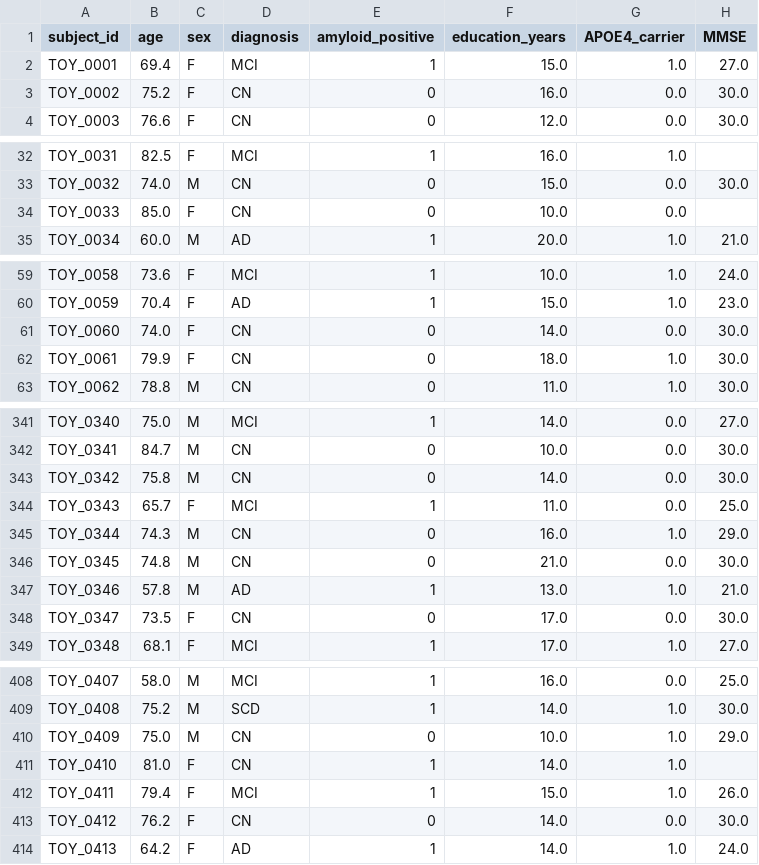
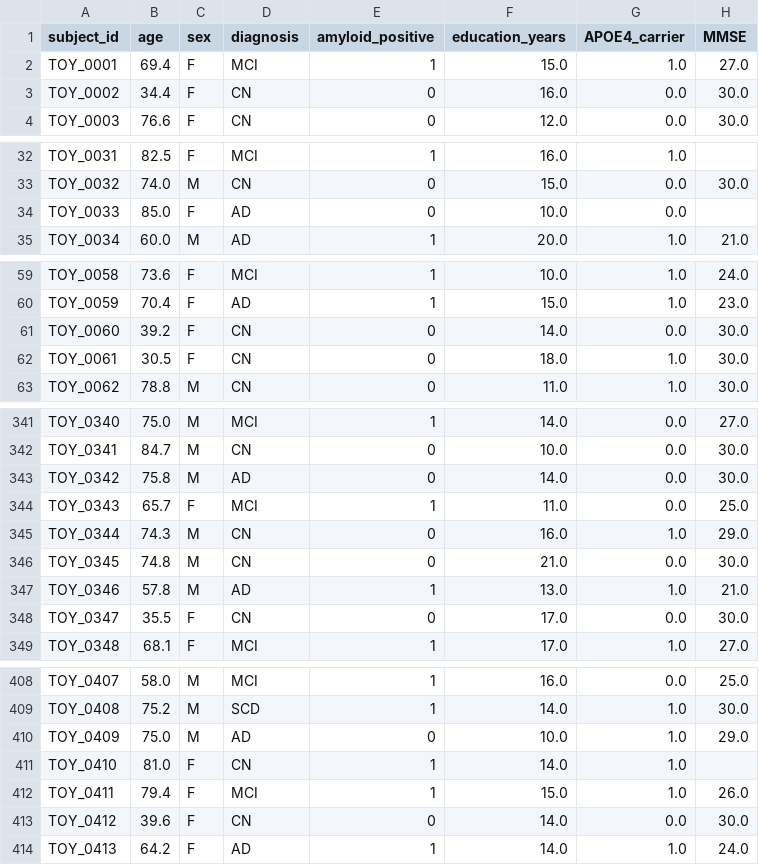
Before and after one commit to rosaaghdam/tau-typer, a CSV file: data/toy/toy_tau_clinical.csv, drawn as a sheet; only a part is shown, gaps mark what is left out; the diff covers the shown part only; the diff names each change by its address in the sheet, - before the commit and + after, or states it on an @@ line.

```diff
--- a/data/toy/toy_tau_clinical.csv
+++ b/data/toy/toy_tau_clinical.csv
-B3 (age): 75.2
+B3 (age): 34.4
-D34 (diagnosis): CN
+D34 (diagnosis): AD
-B61 (age): 74.0
+B61 (age): 39.2
-B62 (age): 79.9
+B62 (age): 30.5
-D343 (diagnosis): CN
+D343 (diagnosis): AD
-B348 (age): 73.5
+B348 (age): 35.5
-D410 (diagnosis): CN
+D410 (diagnosis): AD
-B413 (age): 76.2
+B413 (age): 39.6
```
Also changed, not shown: 12 edited cells elsewhere in this file, 3 other files.
